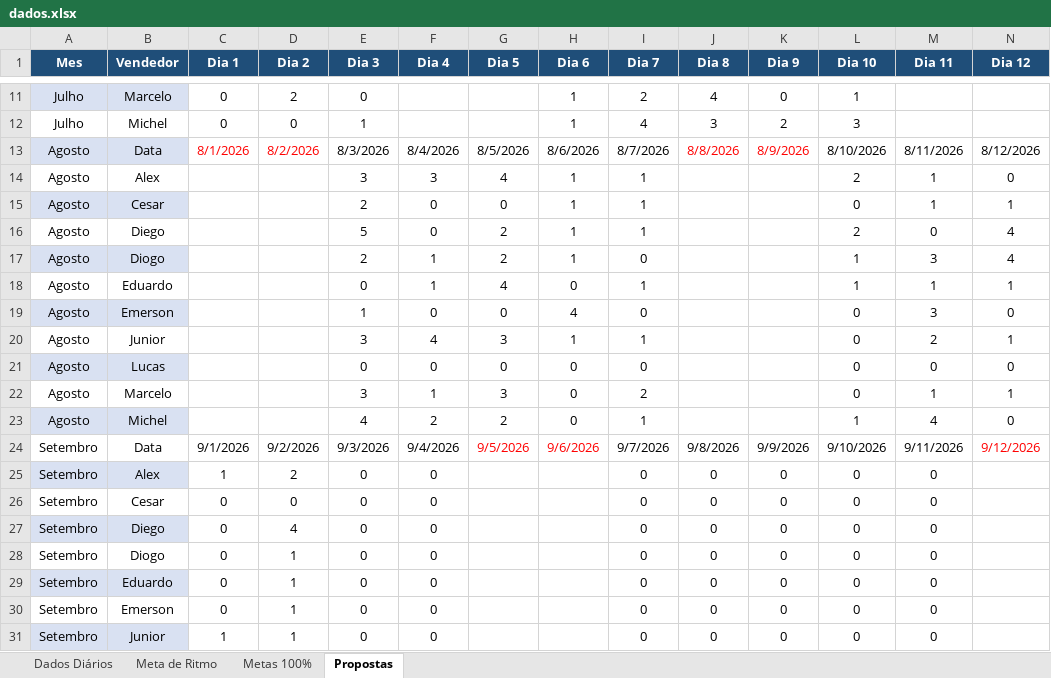
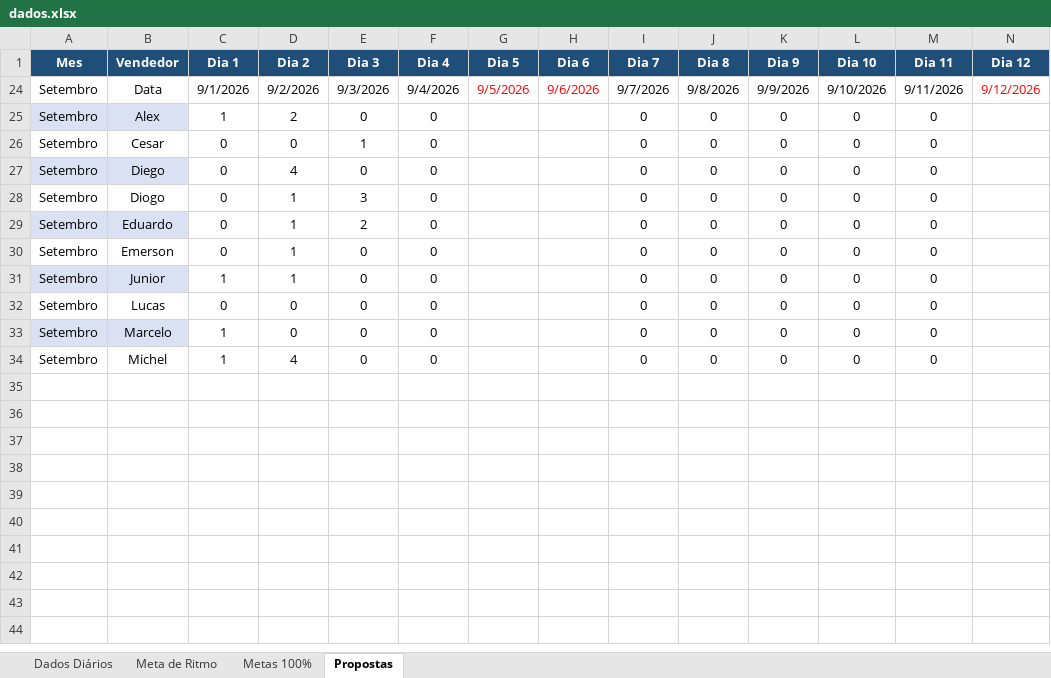
Before and after one commit to AlessandroConcresuper/DASHBOARD-METAS-PROPOSTAS02, an Excel workbook: dados.xlsx, sheet Propostas, drawn as a sheet; only a part is shown, gaps mark what is left out; the shorter side is filled out with more unchanged rows; values as stored, in another font and other column widths than the file's, no borders; rows hold the shown columns only; the diff covers the shown part only; the diff names each change by its address in the sheet, - before the commit and + after, or states it on an @@ line.

Commit message:
Add files via upload

```diff
--- a/dados.xlsx (sheet Propostas)
+++ b/dados.xlsx (sheet Propostas)
@@ row 11 hidden: Julho | Marcelo | 0 | 2 | 0 |  |  | 1 | 2 | 4 | 0 | 1 @@
@@ row 12 hidden: Julho | Michel | 0 | 0 | 1 |  |  | 1 | 4 | 3 | 2 | 3 @@
@@ row 13 hidden: Agosto | Data | 8/1/2026 | 8/2/2026 | 8/3/2026 | 8/4/2026 | 8/5/2026 | 8/6/2026 | 8/7/2026 | 8/8/2026 | 8/9/2026 | 8/10/2026 | 8/11/2026 | 8/12/2026 @@
@@ row 14 hidden: Agosto | Alex |  |  | 3 | 3 | 4 | 1 | 1 |  |  | 2 | 1 | 0 @@
@@ row 15 hidden: Agosto | Cesar |  |  | 2 | 0 | 0 | 1 | 1 |  |  | 0 | 1 | 1 @@
@@ row 16 hidden: Agosto | Diego |  |  | 5 | 0 | 2 | 1 | 1 |  |  | 2 | 0 | 4 @@
@@ row 17 hidden: Agosto | Diogo |  |  | 2 | 1 | 2 | 1 | 0 |  |  | 1 | 3 | 4 @@
@@ row 18 hidden: Agosto | Eduardo |  |  | 0 | 1 | 4 | 0 | 1 |  |  | 1 | 1 | 1 @@
@@ row 19 hidden: Agosto | Emerson |  |  | 1 | 0 | 0 | 4 | 0 |  |  | 0 | 3 | 0 @@
@@ row 20 hidden: Agosto | Junior |  |  | 3 | 4 | 3 | 1 | 1 |  |  | 0 | 2 | 1 @@
@@ row 21 hidden: Agosto | Lucas |  |  | 0 | 0 | 0 | 0 | 0 |  |  | 0 | 0 | 0 @@
@@ row 22 hidden: Agosto | Marcelo |  |  | 3 | 1 | 3 | 0 | 2 |  |  | 0 | 1 | 1 @@
@@ row 23 hidden: Agosto | Michel |  |  | 4 | 2 | 2 | 0 | 1 |  |  | 1 | 4 | 0 @@
-E26 (Dia 3): 0
+E26 (Dia 3): 1
-E28 (Dia 3): 0
+E28 (Dia 3): 3
-E29 (Dia 3): 0
+E29 (Dia 3): 2
```
Also changed, not shown: 9 hidden or unhidden rows elsewhere in this sheet, sheet Metas 100%, sheet Dados Diários.
